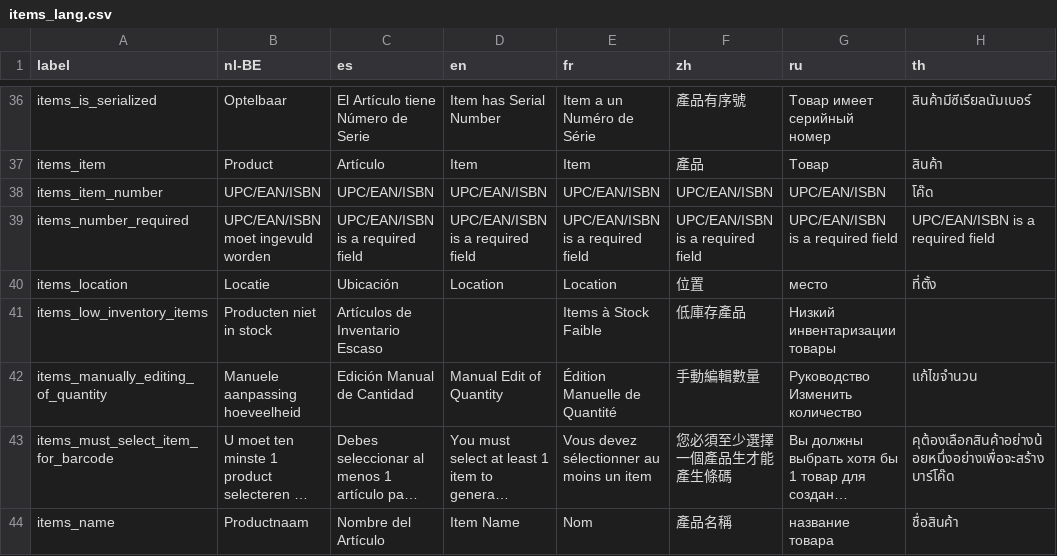
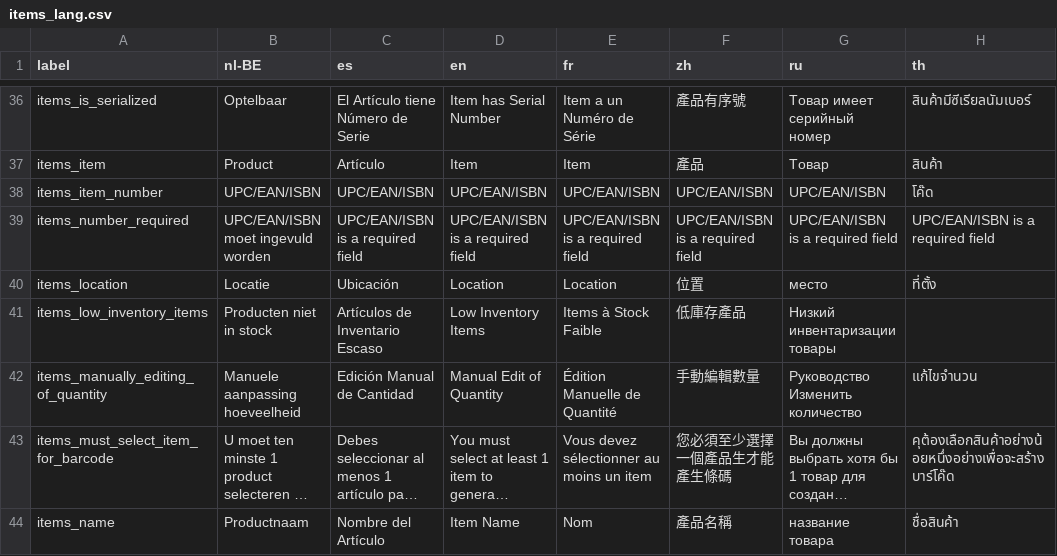
Before and after one commit to opensourcepos/opensourcepos, a CSV file: translations/items_lang.csv, drawn as a sheet; only a part is shown, gaps mark what is left out; long unchanged cells end in …; the diff names each change by its address in the sheet, - before the commit and + after, or states it on an @@ line.

```diff
--- a/translations/items_lang.csv
+++ b/translations/items_lang.csv
-D41 (en): (empty)
+D41 (en): Low Inventory Items
```
Also changed, not shown: translations/common_lang.csv, 12 other files.
